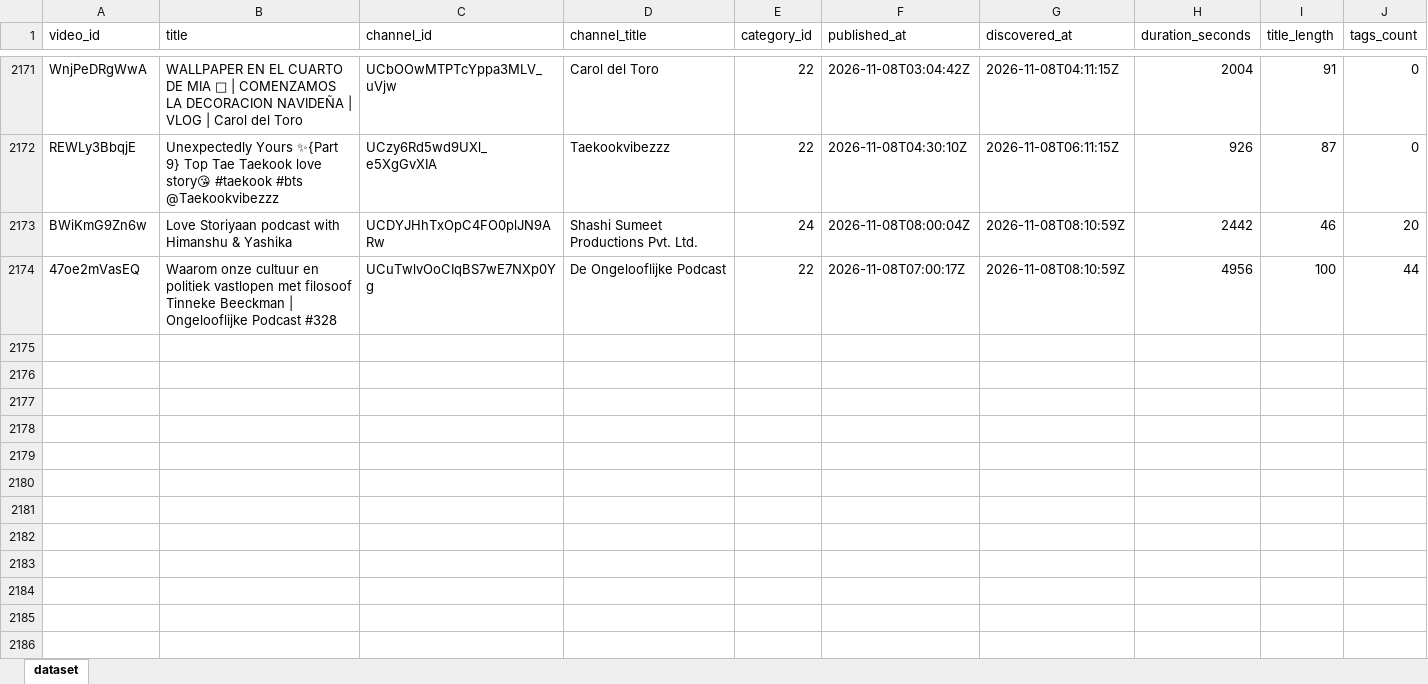
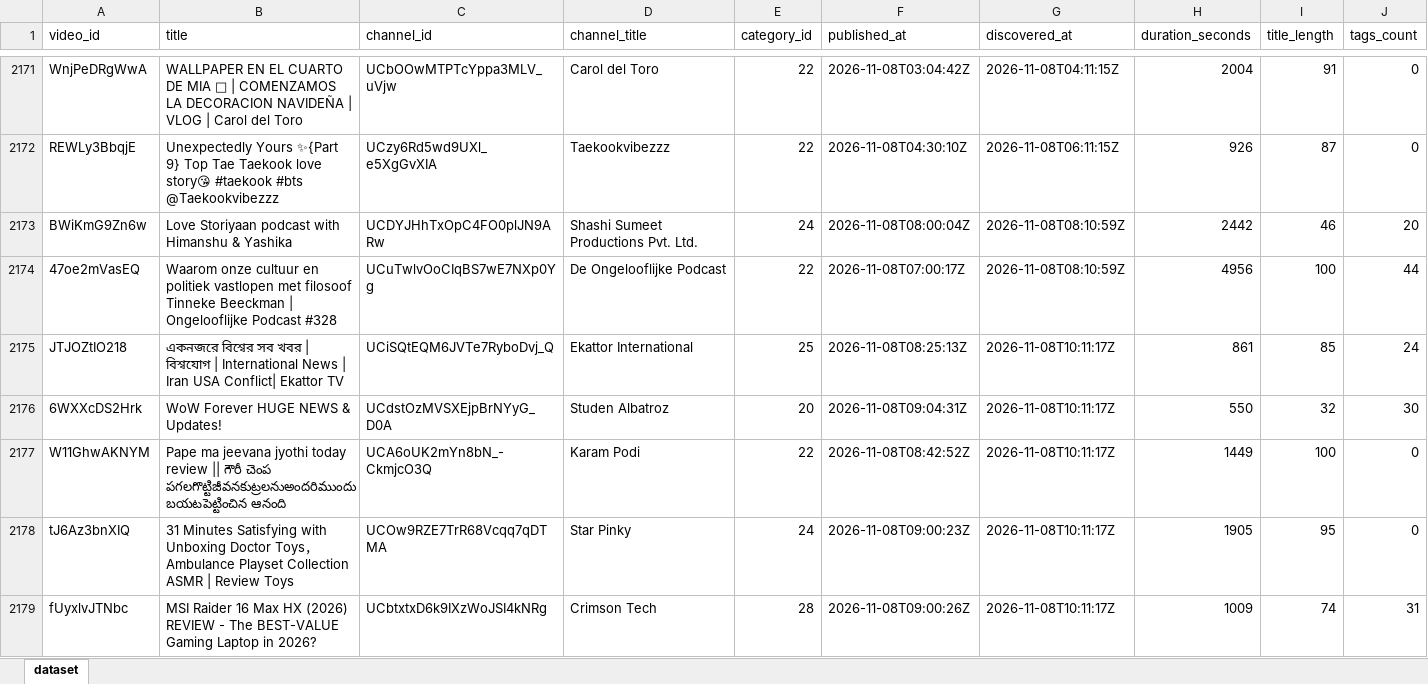
Before and after one commit to stamatis02/Bachelor-Thesislast, an Excel workbook: youtube_predictive_datasetss.xlsx, sheet dataset, drawn as a sheet; only a part is shown, gaps mark what is left out; values as stored, in another font and other column widths than the file's, no borders; rows hold the shown columns only; the diff covers the shown part only; the diff names each change by its address in the sheet, - before the commit and + after, or states it on an @@ line.

```diff
--- a/youtube_predictive_datasetss.xlsx (sheet dataset)
+++ b/youtube_predictive_datasetss.xlsx (sheet dataset)
+row 2175: JTJOZtIO218 | একনজরে বিশ্বের সব খবর | বিশ্বযোগ | International News | Iran USA Conflict| Ekattor TV | UCiSQtEQM6JVTe7RyboDvj_Q | Ekattor International | 25 | 2026-11-08T08:25:13Z | 2026-11-08T10:11:17Z | 861 | 85 | 24
+row 2176: 6WXXcDS2Hrk | WoW Forever HUGE NEWS & Updates! | UCdstOzMVSXEjpBrNYyG_D0A | Studen Albatroz | 20 | 2026-11-08T09:04:31Z | 2026-11-08T10:11:17Z | 550 | 32 | 30
+row 2177: W11GhwAKNYM | Pape ma jeevana jyothi today review || గౌరీ చెంప పగలగొట్టిజీవనకుట్రలనుఅందరిముందుబయటపెట్టించిన ఆనంది | UCA6oUK2mYn8bN_-CkmjcO3Q | Karam Podi | 22 | 2026-11-08T08:42:52Z | 2026-11-08T10:11:17Z | 1449 | 100 | 0
+row 2178: tJ6Az3bnXIQ | 31 Minutes Satisfying with Unboxing Doctor Toys，Ambulance Playset Collection ASMR | Review Toys | UCOw9RZE7TrR68Vcqq7qDTMA | Star Pinky | 24 | 2026-11-08T09:00:23Z | 2026-11-08T10:11:17Z | 1905 | 95 | 0
+row 2179: fUyxlvJTNbc | MSI Raider 16 Max HX (2026) REVIEW - The BEST-VALUE Gaming Laptop in 2026? | UCbtxtxD6k9IXzWoJSI4kNRg | Crimson Tech | 28 | 2026-11-08T09:00:26Z | 2026-11-08T10:11:17Z | 1009 | 74 | 31
```
Also changed, not shown: 5 added rows and 300 edited cells elsewhere in this sheet, 5 other files.
